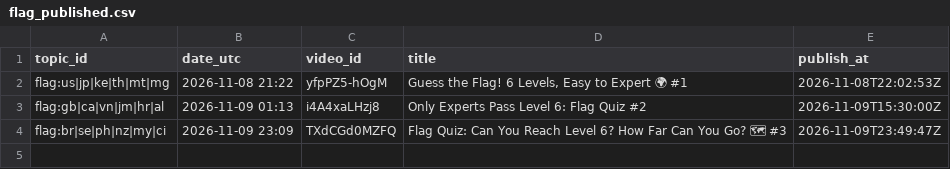
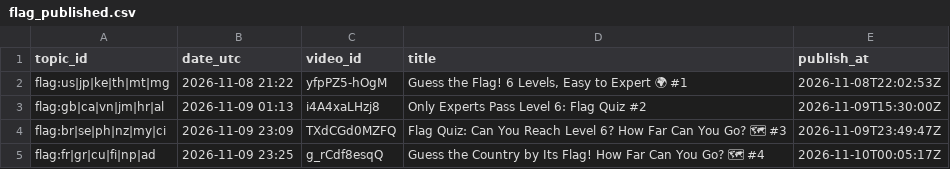
Before and after one commit to olgunkadirgulhan/marble-race, a CSV file: records/flag_published.csv, drawn as a sheet; the diff names each change by its address in the sheet, - before the commit and + after, or states it on an @@ line.

Commit message:
flag: kayıt 2026-11-09-2325

```diff
--- a/records/flag_published.csv
+++ b/records/flag_published.csv
+row 5: flag:fr|gr|cu|fi|np|ad | 2026-11-09 23:25 | g_rCdf8esqQ | Guess the Country by Its Flag! How Far Can You Go? 🗺 #4 | 2026-11-10T00:05:17Z
```
